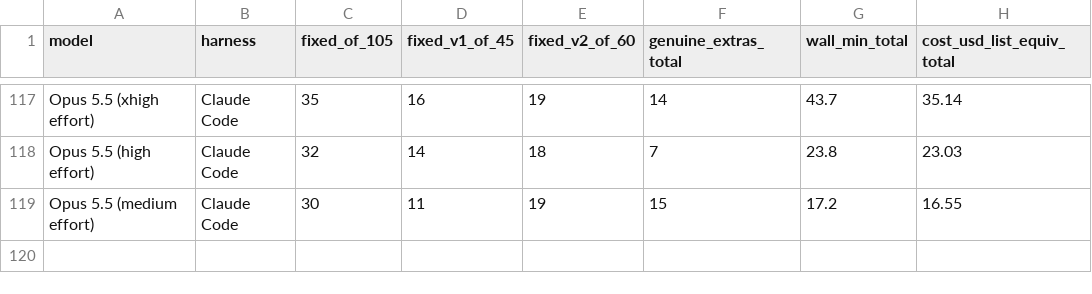
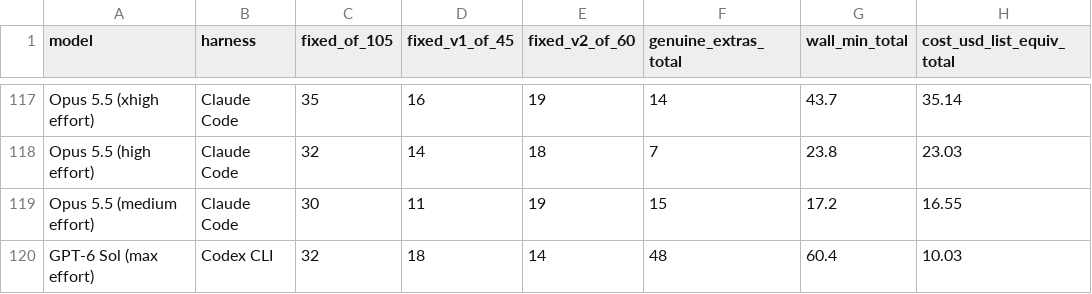
Before and after one commit to pauljones0/BBBB, a CSV file: results/combined-scoreboard.csv, drawn as a sheet; only a part is shown, gaps mark what is left out; the diff names each change by its address in the sheet, - before the commit and + after, or states it on an @@ line.

```diff
--- a/results/combined-scoreboard.csv
+++ b/results/combined-scoreboard.csv
+row 120: GPT-6 Sol (max effort) | Codex CLI | 32 | 18 | 14 | 48 | 60.4 | 10.03
```
Also changed, not shown: results/coverage.csv, results/repo1-metrics.csv, 12 other files.
